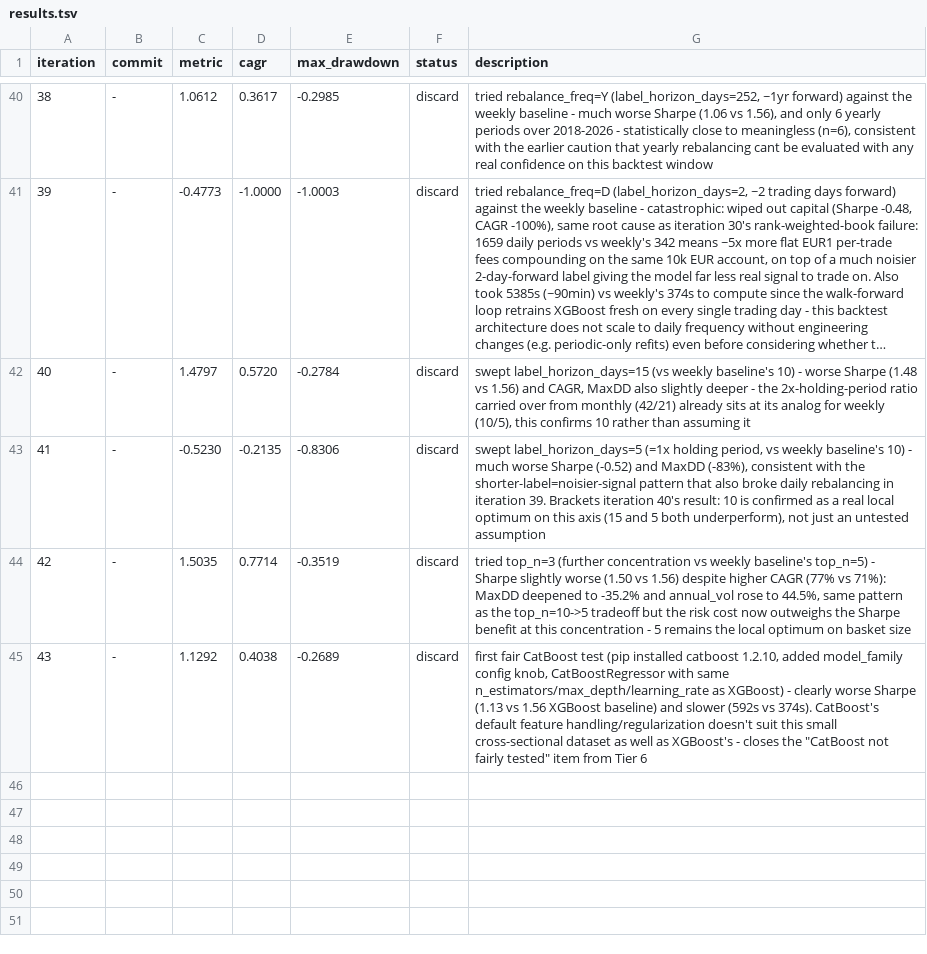
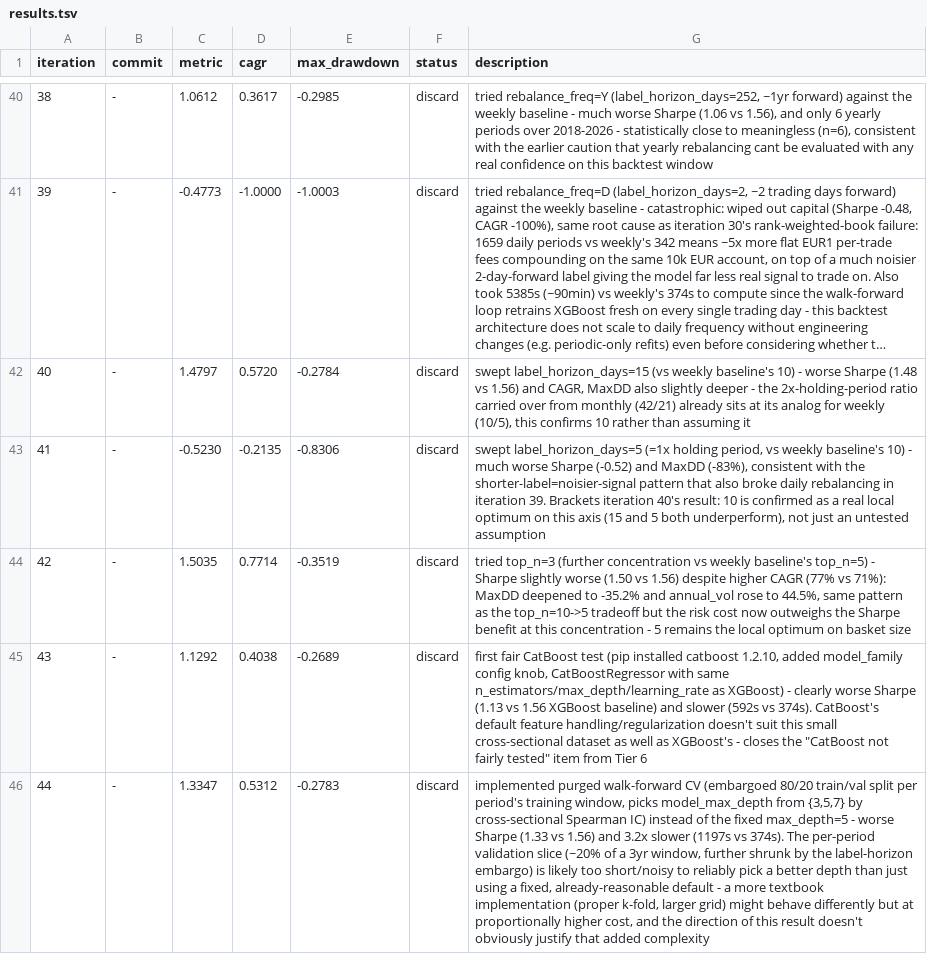
Before and after one commit to lucapflittner/Aktienbot, a TSV file: autoresearch/results.tsv, drawn as a sheet; only a part is shown, gaps mark what is left out; long unchanged cells end in …; the diff names each change by its address in the sheet, - before the commit and + after, or states it on an @@ line.

Commit message:
log: iteration 44 discard

```diff
--- a/autoresearch/results.tsv
+++ b/autoresearch/results.tsv
+row 46: 44 | - | 1.3347 | 0.5312 | -0.2783 | discard | implemented purged walk-forward CV (embargoed 80/20 train/val split per period's training window, picks model_max_depth from {3,5,7} by cross-sectional Spearman IC) instead of the fixed max_depth=5 - worse Sharpe (1.33 vs 1.56) and 3.2x slower (1197s vs 374s). The per-period validation slice (~20% of a 3yr window, further shrunk by the label-horizon embargo) is likely too short/noisy to reliably pick a better depth than just using a fixed, already-reasonable default - a more textbook implementation (proper k-fold, larger grid) might behave differently but at proportionally higher cost, and the direction of this result doesn't obviously justify that added complexity
```
Also changed, not shown: 1 other file.
